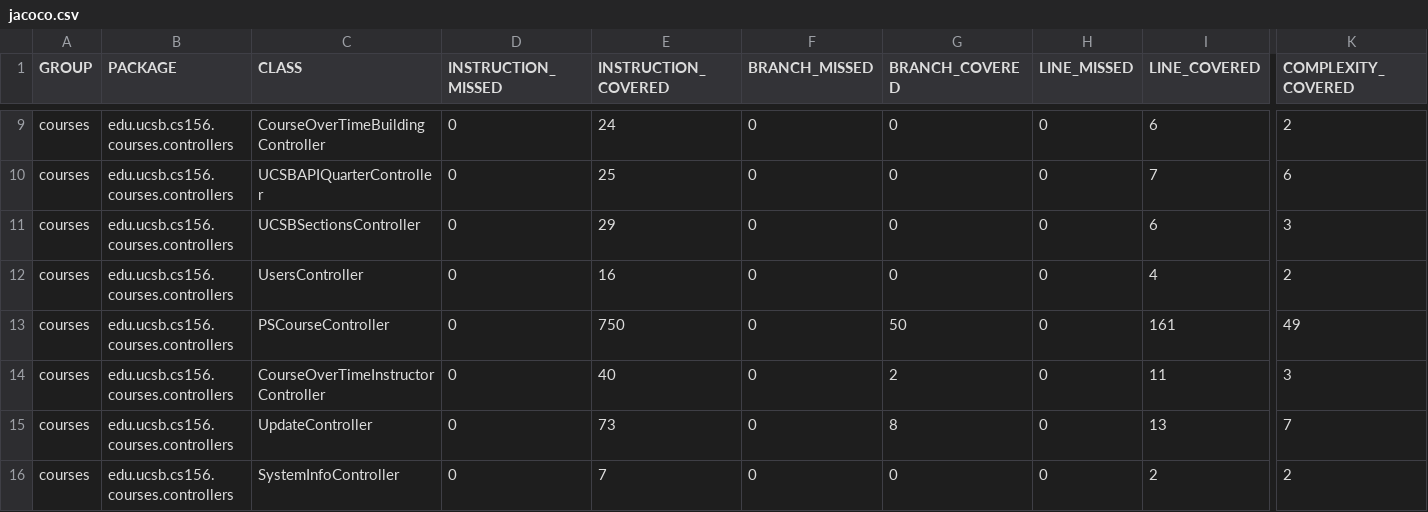
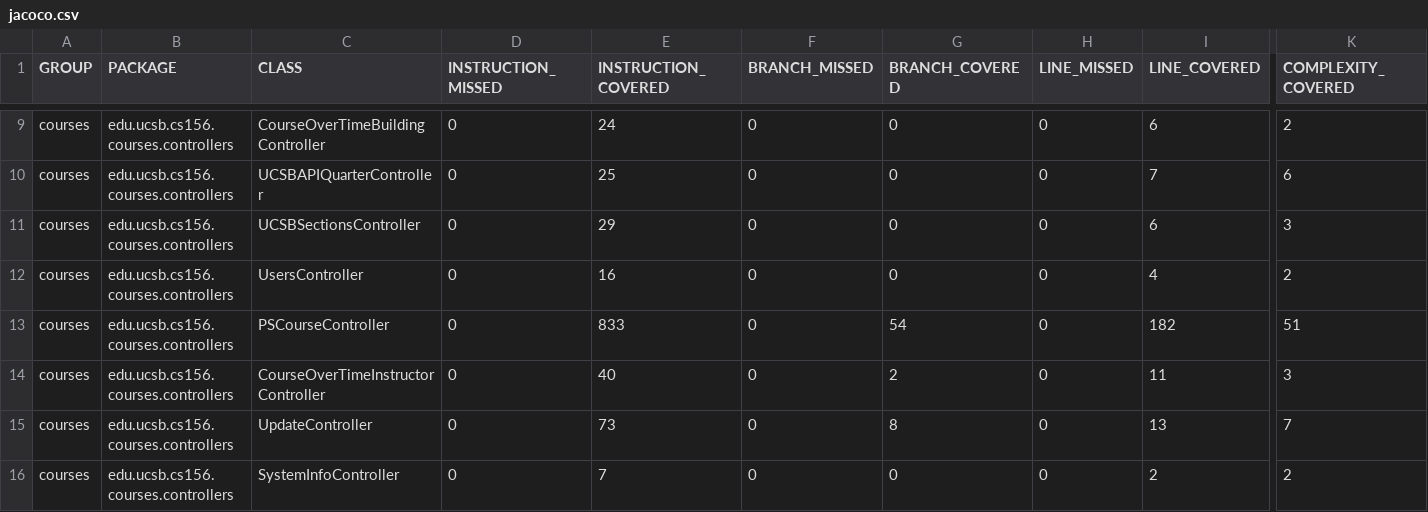
Before and after one commit to ucsb-cs156-f24/proj-courses-f24-01, a CSV file: jacoco/jacoco.csv, drawn as a sheet; only a part is shown, gaps mark what is left out; the diff names each change by its address in the sheet, - before the commit and + after, or states it on an @@ line.

```diff
--- a/jacoco/jacoco.csv
+++ b/jacoco/jacoco.csv
-E13 (INSTRUCTION_COVERED): 750
+E13 (INSTRUCTION_COVERED): 833
-G13 (BRANCH_COVERED): 50
+G13 (BRANCH_COVERED): 54
-I13 (LINE_COVERED): 161
+I13 (LINE_COVERED): 182
-K13 (COMPLEXITY_COVERED): 49
+K13 (COMPLEXITY_COVERED): 51
```
Also changed, not shown: 7 other files.
